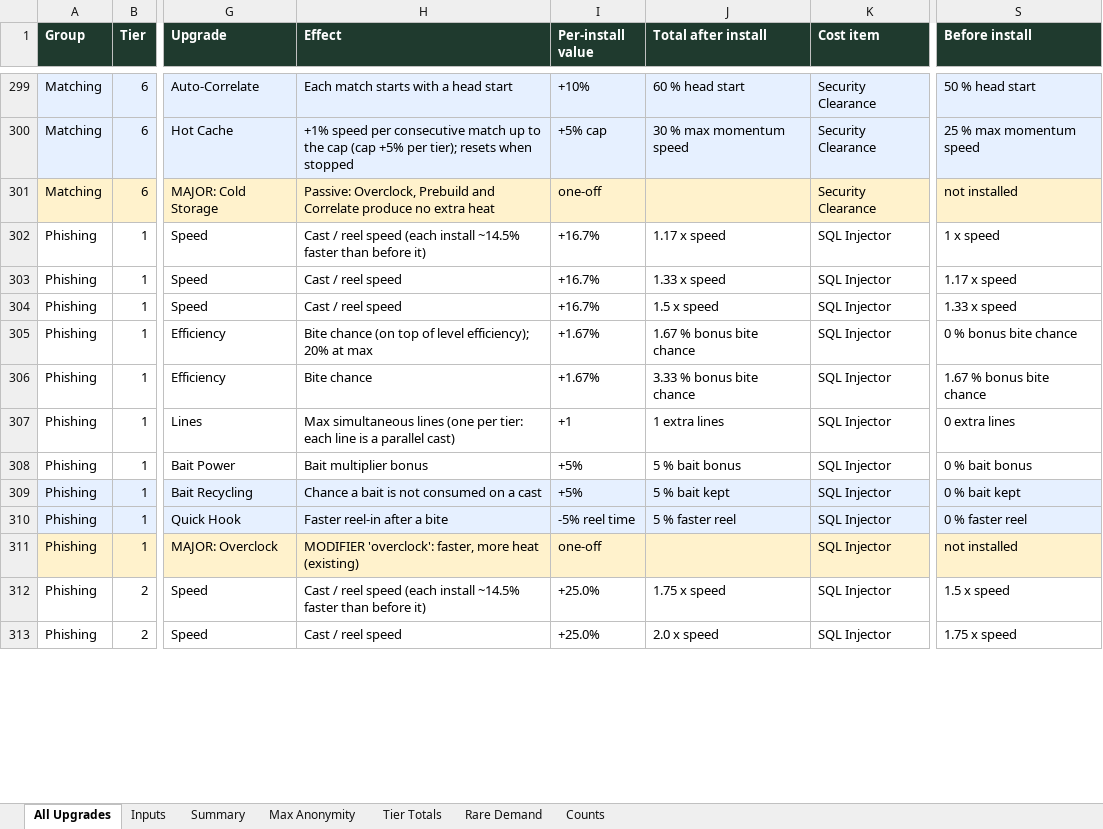
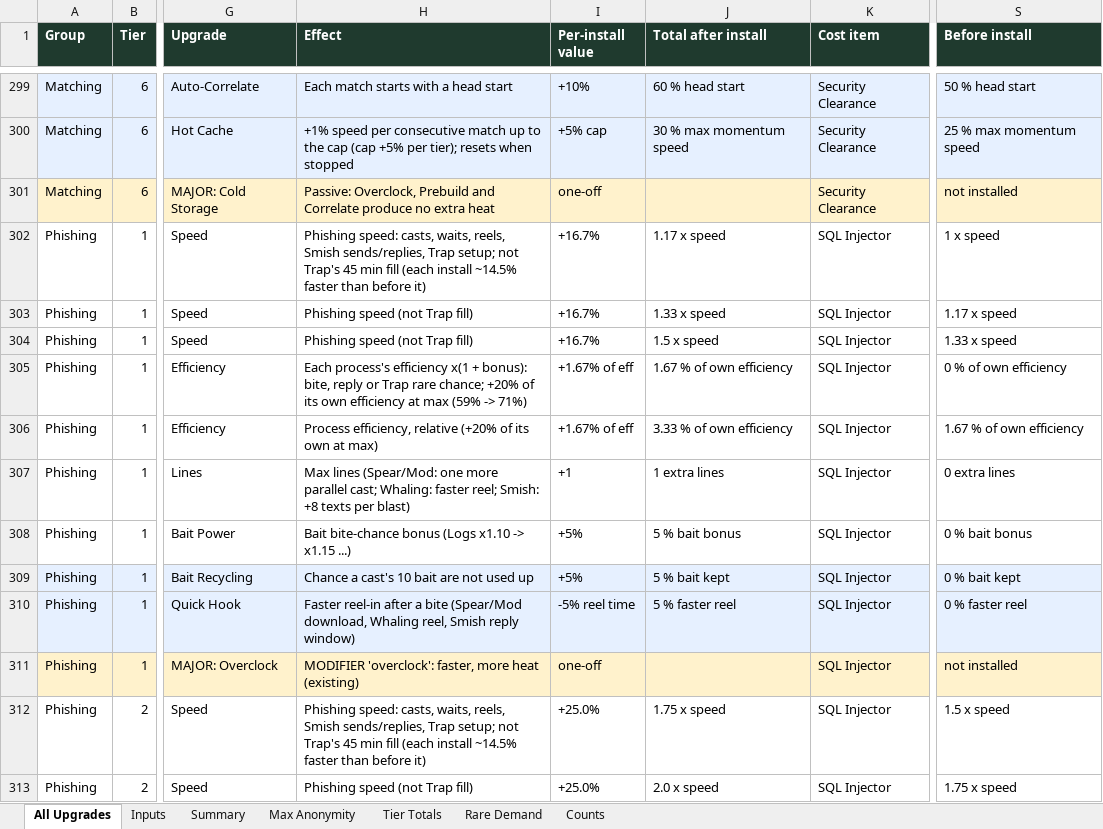
Before and after one commit to joshjkleins/IdleOS, an Excel workbook: tools/upgrades/idleos_upgrades.xlsx, sheet All Upgrades, drawn as a sheet; only a part is shown, gaps mark what is left out; values as stored, in another font and other column widths than the file's, no borders; charts and pictures not drawn; the diff covers the shown part only; the diff names each change by its address in the sheet, - before the commit and + after, or states it on an @@ line.

Commit message:
phishing upgrades and revamps and balance

```diff
--- a/tools/upgrades/idleos_upgrades.xlsx (sheet All Upgrades)
+++ b/tools/upgrades/idleos_upgrades.xlsx (sheet All Upgrades)
-H302 (Effect): Cast / reel speed (each install…
+H302 (Effect): Phishing speed: casts, waits, reels, Smish sends/replies, Trap setup; not Trap's 45 min fill (each install…
-H303:H304 (Effect): Cast / reel speed
+H303:H304 (Effect): Phishing speed (not Trap fill)
-H305 (Effect): Bite chance (on top of level efficiency); 20% at max
+H305 (Effect): Each process's efficiency x(1 + bonus): bite, reply or Trap rare chance; +20% of its own efficiency at max (59% -> 71%)
-I305:I306 (Per-install value): +1.67%
+I305:I306 (Per-install value): +1.67% of eff
-J305 (Total after install): 1.67 % bonus bite chance
+J305 (Total after install): 1.67 % of own efficiency
-S305 (Before install): 0 % bonus bite chance
+S305 (Before install): 0 % of own efficiency
-H306 (Effect): Bite chance
+H306 (Effect): Process efficiency, relative (+20% of its own at max)
-J306 (Total after install): 3.33 % bonus bite chance
+J306 (Total after install): 3.33 % of own efficiency
-S306 (Before install): 1.67 % bonus bite chance
+S306 (Before install): 1.67 % of own efficiency
-H307 (Effect): Max simultaneous lines (one per tier: each line is a parallel cast)
+H307 (Effect): Max lines (Spear/Mod: one more parallel cast; Whaling: faster reel; Smish: +8 texts per blast)
-H308 (Effect): Bait multiplier bonus
+H308 (Effect): Bait bite-chance bonus (Logs x1.10 -> x1.15 ...)
-H309 (Effect): Chance a bait is not consumed on a cast
+H309 (Effect): Chance a cast's 10 bait are not used up
-H310 (Effect): …a bite
+H310 (Effect): …a bite (Spear/Mod download, Whaling reel, Smish reply window)
-H312 (Effect): Cast / reel speed (each install…
+H312 (Effect): Phishing speed: casts, waits, reels, Smish sends/replies, Trap setup; not Trap's 45 min fill (each install…
-H313 (Effect): Cast / reel speed
+H313 (Effect): Phishing speed (not Trap fill)
```
Also changed, not shown: 75 edited cells elsewhere in this sheet, sheet Summary, sheet Inputs, 48 other files.
